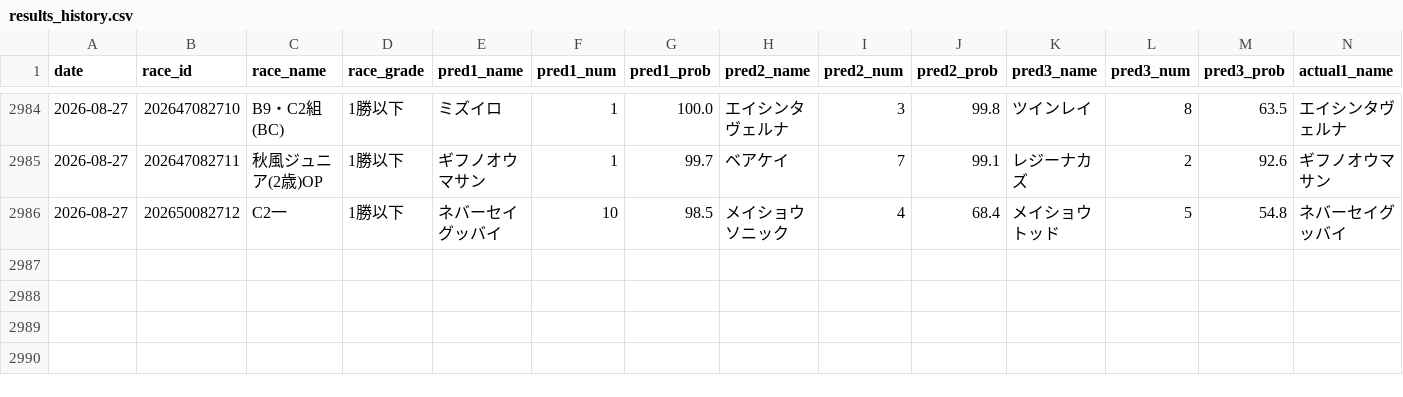
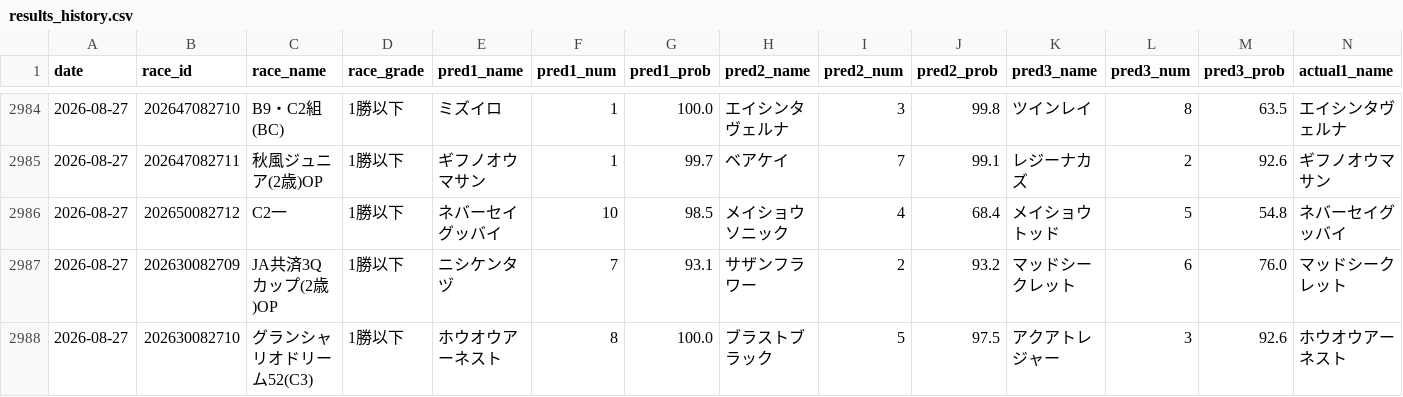
Before and after one commit to yssohrrs206038s-oss/keiba-nar, a CSV file: keiba_predictor/data/results_history.csv, drawn as a sheet; only a part is shown, gaps mark what is left out; rows hold the shown columns only; the diff names each change by its address in the sheet, - before the commit and + after, or states it on an @@ line.

```diff
--- a/keiba_predictor/data/results_history.csv
+++ b/keiba_predictor/data/results_history.csv
+row 2987: 2026-08-27 | 202630082709 | JA共済3Qカップ(2歳)OP | 1勝以下 | ニシケンタヅ | 7 | 93.1 | サザンフラワー | 2 | 93.2 | マッドシークレット | 6 | 76.0 | マッドシークレット
+row 2988: 2026-08-27 | 202630082710 | グランシャリオドリーム52(C3) | 1勝以下 | ホウオウアーネスト | 8 | 100.0 | ブラストブラック | 5 | 97.5 | アクアトレジャー | 3 | 92.6 | ホウオウアーネスト
```
